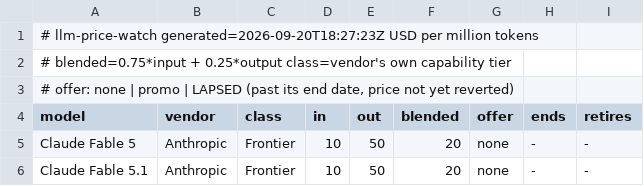
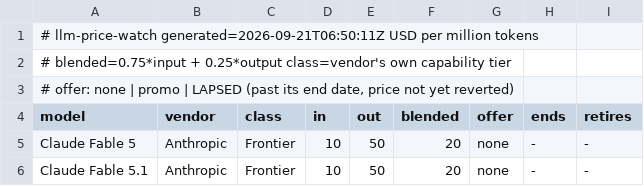
Before and after one commit to zrrbite/llm-price-watch, a TSV file: site/models.tsv, drawn as a sheet; only a part is shown.

```diff
--- a/site/models.tsv
+++ b/site/models.tsv
@@ -1,2 +1,2 @@
-# llm-price-watch  generated=2026-09-20T18:27:23Z  USD per million tokens
+# llm-price-watch  generated=2026-09-21T06:50:11Z  USD per million tokens
 # blended=0.75*input + 0.25*output  class=vendor's own capability tier
```
Also changed, not shown: 10 other files.
